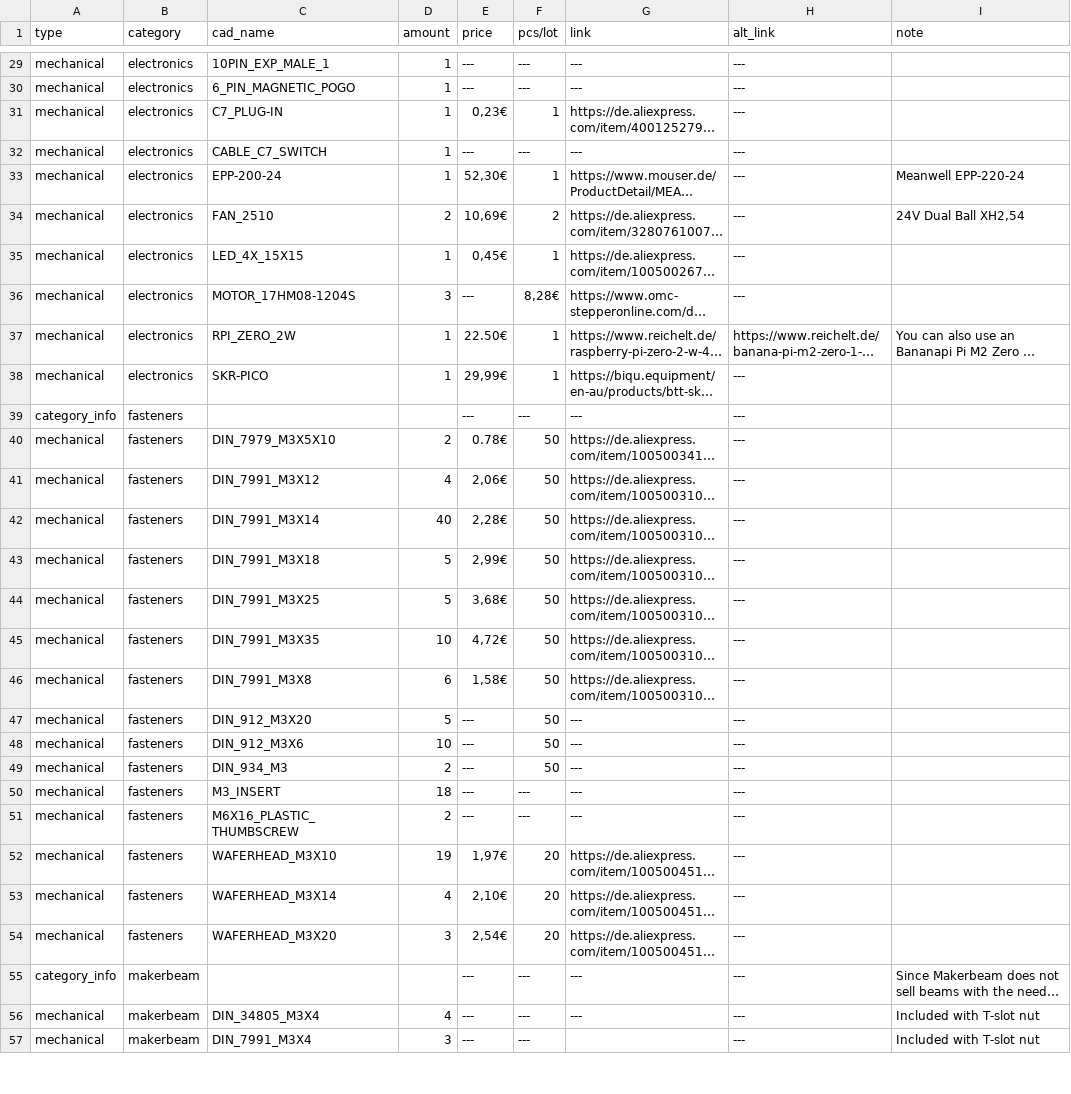
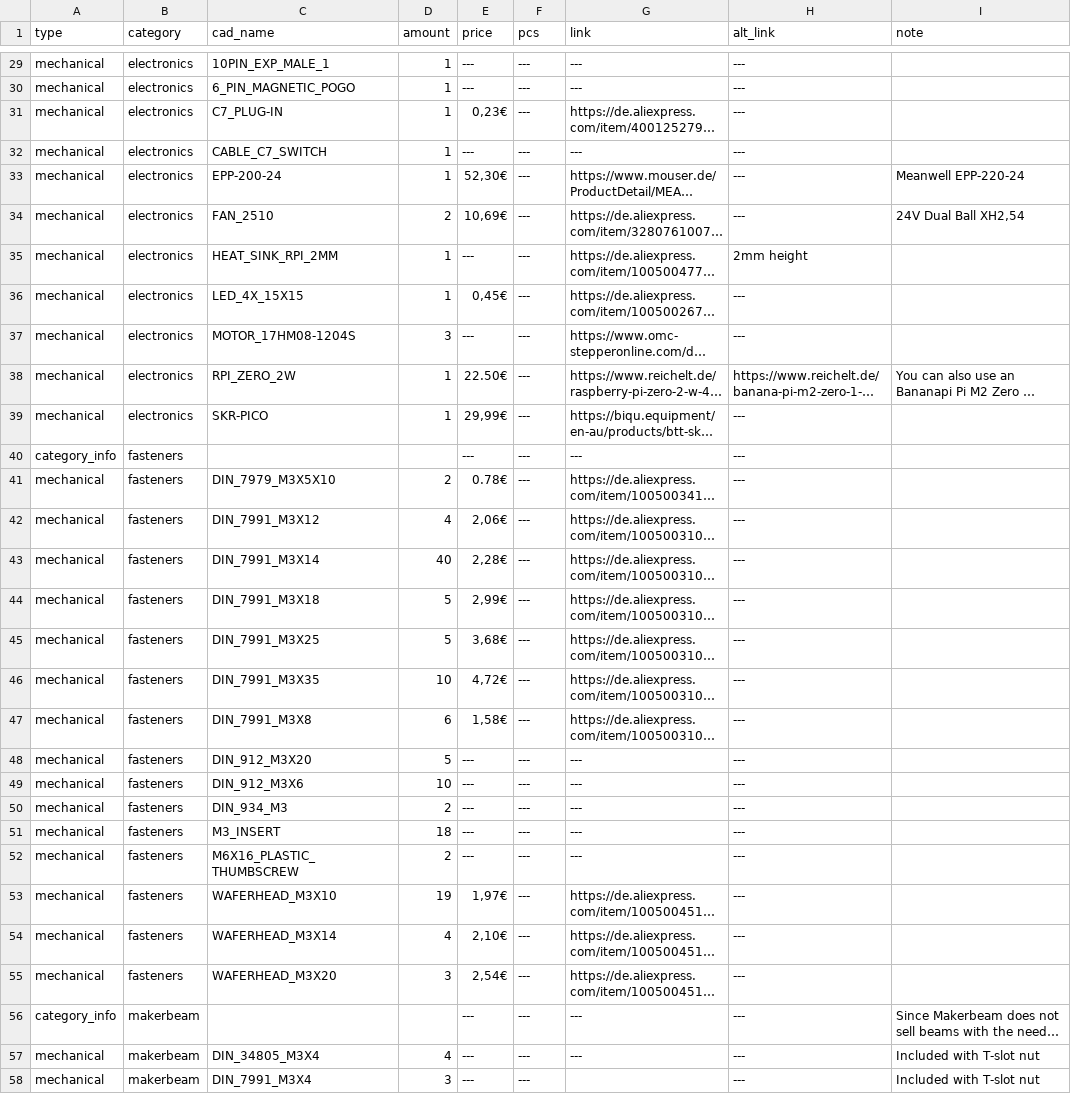
Before and after one commit to Audiotronix/Positron_LT, a CSV file: Parts/bom.csv, drawn as a sheet; only a part is shown, gaps mark what is left out; long unchanged cells end in …; addresses are those after the commit; the diff covers the shown part only; the diff names each change by its address in the sheet, - before the commit and + after, or states it on an @@ line.

```diff
--- a/Parts/bom.csv
+++ b/Parts/bom.csv
-F1: pcs/lot
+F1: pcs
-F31 (pcs): 1
+F31 (pcs): ---
-F33 (pcs): 1
+F33 (pcs): ---
-F34 (pcs): 2
+F34 (pcs): ---
@@ row 90 moved to row 35: mechanical @@
-F36 (pcs): 1
+F36 (pcs): ---
-F37 (pcs): 8,28€
+F37 (pcs): ---
-F38:F39 (pcs): 1
+F38:F39 (pcs): ---
-F41:F50 (pcs): 50
+F41:F50 (pcs): ---
-F53:F55 (pcs): 20
+F53:F55 (pcs): ---
```
Also changed, not shown: 3 moved rows and 33 edited cells elsewhere in this file, 1 other file.
